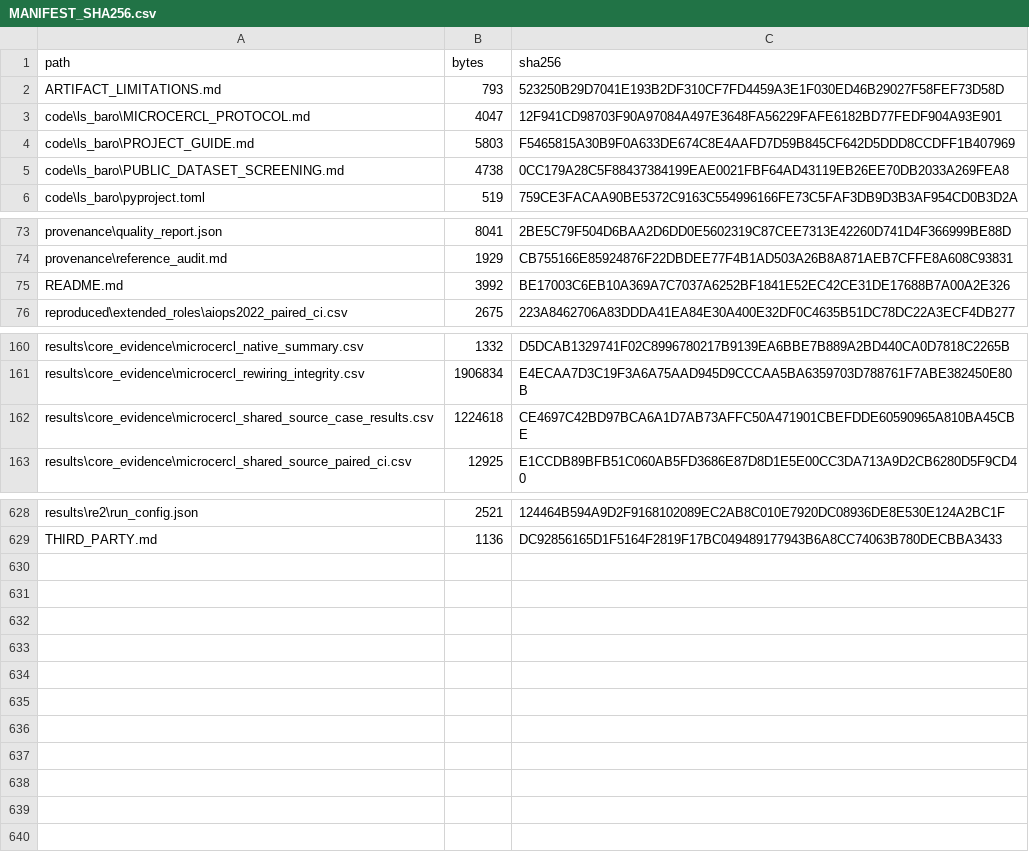
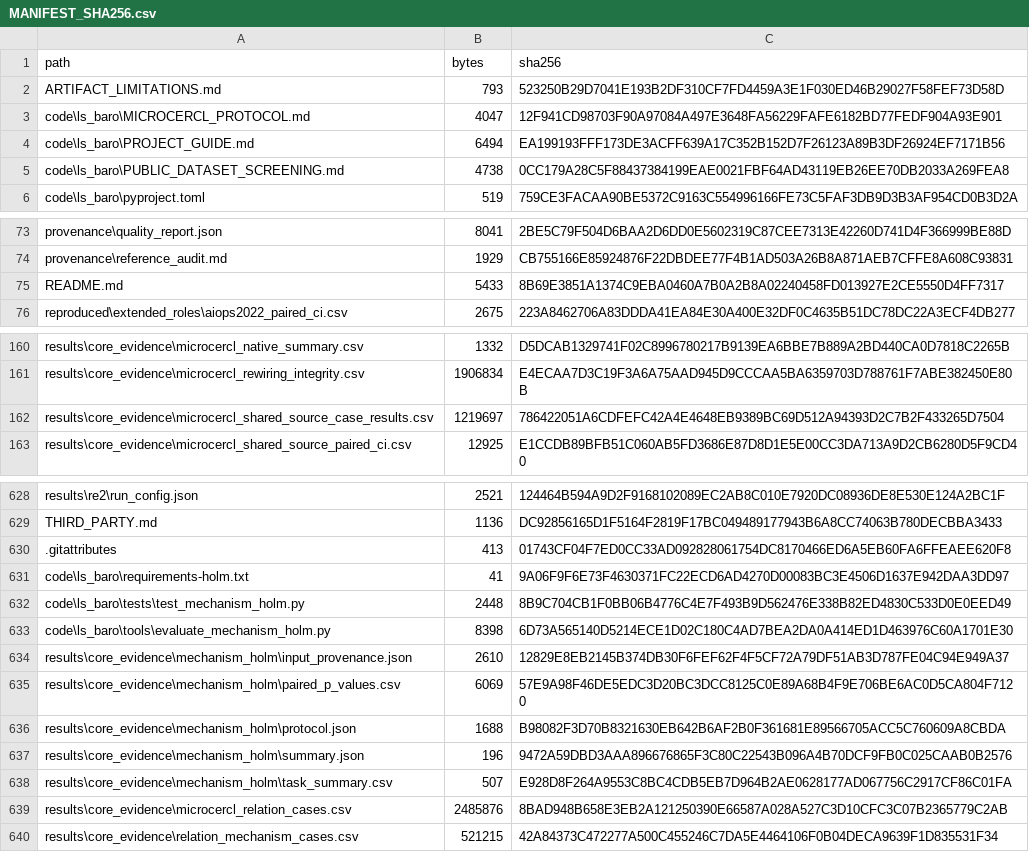
Before and after one commit to Star333-art/assessing-runtime-relations, a CSV file: MANIFEST_SHA256.csv, drawn as a sheet; only a part is shown, gaps mark what is left out.

```diff
--- a/MANIFEST_SHA256.csv
+++ b/MANIFEST_SHA256.csv
@@ -3,3 +3,3 @@
 "code\ls_baro\MICROCERCL_PROTOCOL.md","4047","12F941CD98703F90A97084A497E3648FA56229FAFE6182BD77FEDF904A93E901"
-"code\ls_baro\PROJECT_GUIDE.md","5803","F5465815A30B9F0A633DE674C8E4AAFD7D59B845CF642D5DDD8CCDFF1B407969"
+"code\ls_baro\PROJECT_GUIDE.md","6494","EA199193FFF173DE3ACFF639A17C352B152D7F26123A89B3DF26924EF7171B56"
 "code\ls_baro\PUBLIC_DATASET_SCREENING.md","4738","0CC179A28C5F88437384199EAE0021FBF64AD43119EB26EE70DB2033A269FEA8"
@@ -74,3 +74,3 @@
 "provenance\reference_audit.md","1929","CB755166E85924876F22DBDEE77F4B1AD503A26B8A871AEB7CFFE8A608C93831"
-"README.md","3992","BE17003C6EB10A369A7C7037A6252BF1841E52EC42CE31DE17688B7A00A2E326"
+"README.md","5433","8B69E3851A1374C9EBA0460A7B0A2B8A02240458FD013927E2CE5550D4FF7317"
 "reproduced\extended_roles\aiops2022_paired_ci.csv","2675","223A8462706A83DDDA41EA84E30A400E32DF0C4635B51DC78DC22A3ECF4DB277"
@@ -161,3 +161,3 @@
 "results\core_evidence\microcercl_rewiring_integrity.csv","1906834","E4ECAA7D3C19F3A6A75AAD945D9CCCAA5BA6359703D788761F7ABE382450E80B"
-"results\core_evidence\microcercl_shared_source_case_results.csv","1224618","CE4697C42BD97BCA6A1D7AB73AFFC50A471901CBEFDDE60590965A810BA45CBE"
+"results\core_evidence\microcercl_shared_source_case_results.csv","1219697","786422051A6CDFEFC42A4E4648EB9389BC69D512A94393D2C7B2F433265D7504"
 "results\core_evidence\microcercl_shared_source_paired_ci.csv","12925","E1CCDB89BFB51C060AB5FD3686E87D8D1E5E00CC3DA713A9D2CB6280D5F9CD40"
@@ -629 +629,12 @@
 "THIRD_PARTY.md","1136","DC92856165D1F5164F2819F17BC049489177943B6A8CC74063B780DECBBA3433"
+".gitattributes","413","01743CF04F7ED0CC33AD092828061754DC8170466ED6A5EB60FA6FFEAEE620F8"
+"code\ls_baro\requirements-holm.txt","41","9A06F9F6E73F4630371FC22ECD6AD4270D00083BC3E4506D1637E942DAA3DD97"
+"code\ls_baro\tests\test_mechanism_holm.py","2448","8B9C704CB1F0BB06B4776C4E7F493B9D562476E338B82ED4830C533D0E0EED49"
+"code\ls_baro\tools\evaluate_mechanism_holm.py","8398","6D73A565140D5214ECE1D02C180C4AD7BEA2DA0A414ED1D463976C60A1701E30"
+"results\core_evidence\mechanism_holm\input_provenance.json","2610","12829E8EB2145B374DB30F6FEF62F4F5CF72A79DF51AB3D787FE04C94E949A37"
+"results\core_evidence\mechanism_holm\paired_p_values.csv","6069","57E9A98F46DE5EDC3D20BC3DCC8125C0E89A68B4F9E706BE6AC0D5CA804F7120"
+"results\core_evidence\mechanism_holm\protocol.json","1688","B98082F3D70B8321630EB642B6AF2B0F361681E89566705ACC5C760609A8CBDA"
+"results\core_evidence\mechanism_holm\summary.json","196","9472A59DBD3AAA896676865F3C80C22543B096A4B70DCF9FB0C025CAAB0B2576"
+"results\core_evidence\mechanism_holm\task_summary.csv","507","E928D8F264A9553C8BC4CDB5EB7D964B2AE0628177AD067756C2917CF86C01FA"
+"results\core_evidence\microcercl_relation_cases.csv","2485876","8BAD948B658E3EB2A121250390E66587A028A527C3D10CFC3C07B2365779C2AB"
+"results\core_evidence\relation_mechanism_cases.csv","521215","42A84373C472277A500C455246C7DA5E4464106F0B04DECA9639F1D835531F34"
```
Also changed, not shown: 13 other files.
